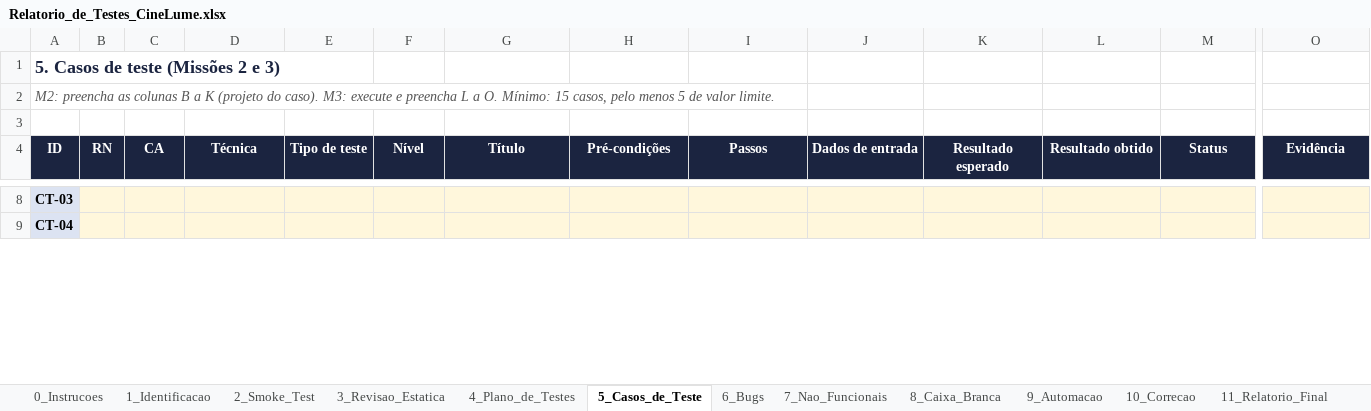
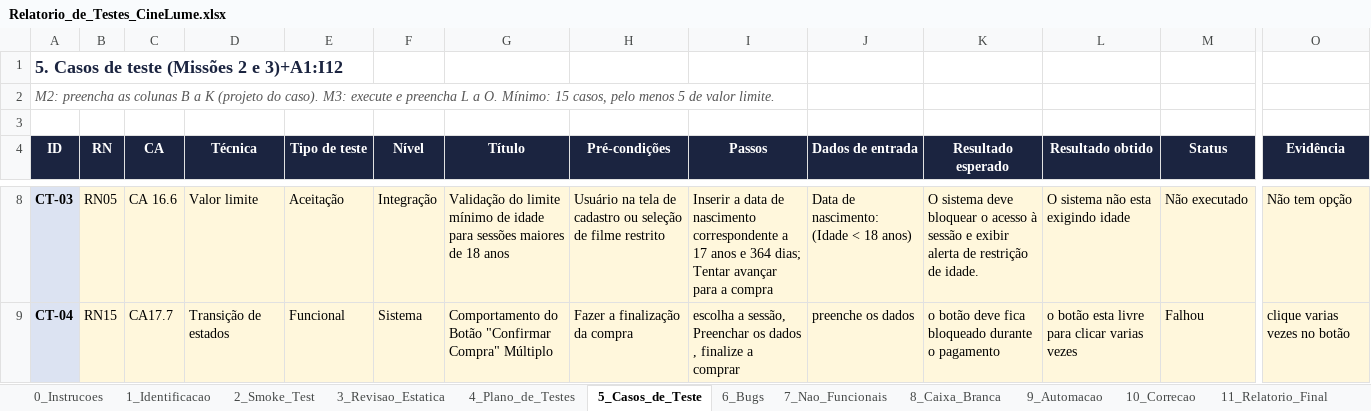
Before and after one commit to barretopedro937-create/cine-lume-qa-pedro-barreto, an Excel workbook: relatorio/Relatorio_de_Testes_CineLume.xlsx, sheet 5_Casos_de_Teste, drawn as a sheet; only a part is shown, gaps mark what is left out; values as stored, in another font and other column widths than the file's, no borders; the diff covers the shown part only; the diff names each change by its address in the sheet, - before the commit and + after, or states it on an @@ line.

```diff
--- a/relatorio/Relatorio_de_Testes_CineLume.xlsx (sheet 5_Casos_de_Teste)
+++ b/relatorio/Relatorio_de_Testes_CineLume.xlsx (sheet 5_Casos_de_Teste)
-A1 (ID): 5. Casos de teste (Missões 2 e 3)
+A1 (ID): 5. Casos de teste (Missões 2 e 3)+A1:I12
-B8 (RN): (empty)
+B8 (RN): RN05
-C8 (CA): (empty)
+C8 (CA): CA 16.6
-D8 (Técnica): (empty)
+D8 (Técnica): Valor limite
-E8 (Tipo de teste): (empty)
+E8 (Tipo de teste): Aceitação
-F8 (Nível): (empty)
+F8 (Nível): Integração
-G8 (Título): (empty)
+G8 (Título): Validação do limite mínimo de idade para sessões maiores de 18 anos
-H8 (Pré-condições): (empty)
+H8 (Pré-condições): Usuário na tela de cadastro ou seleção de filme restrito
-I8 (Passos): (empty)
+I8 (Passos): Inserir a data de nascimento correspondente a 17 anos e 364 dias; Tentar avançar para a compra
-J8 (Dados de entrada): (empty)
+J8 (Dados de entrada): Data de nascimento: (Idade < 18 anos)
-K8 (Resultado esperado): (empty)
+K8 (Resultado esperado): O sistema deve bloquear o acesso à sessão e exibir alerta de restrição de idade.
-L8 (Resultado obtido): (empty)
+L8 (Resultado obtido): O sistema não esta exigindo idade
-M8 (Status): (empty)
+M8 (Status): Não executado
-O8 (Evidência): (empty)
+O8 (Evidência): Não tem opção
-B9 (RN): (empty)
+B9 (RN): RN15
-C9 (CA): (empty)
+C9 (CA): CA17.7
-D9 (Técnica): (empty)
+D9 (Técnica): Transição de estados
-E9 (Tipo de teste): (empty)
+E9 (Tipo de teste): Funcional
-F9 (Nível): (empty)
+F9 (Nível): Sistema
-G9 (Título): (empty)
+G9 (Título): Comportamento do Botão "Confirmar Compra" Múltiplo
-H9 (Pré-condições): (empty)
+H9 (Pré-condições): Fazer a finalização da compra
-I9 (Passos): (empty)
+I9 (Passos): escolha a sessão, Preenchar os dados , finalize a comprar
-J9 (Dados de entrada): (empty)
+J9 (Dados de entrada): preenche os dados
-K9 (Resultado esperado): (empty)
+K9 (Resultado esperado): o botão deve fica bloqueado durante o pagamento
-L9 (Resultado obtido): (empty)
+L9 (Resultado obtido): o botão esta livre para clicar varias vezes
-M9 (Status): (empty)
+M9 (Status): Falhou
-O9 (Evidência): (empty)
+O9 (Evidência): clique varias vezes no botão
```
Also changed, not shown: 51 edited cells elsewhere in this sheet, sheet 6_Bugs, sheet 4_Plano_de_Testes, sheet 11_Relatorio_Final, 6 other files.
